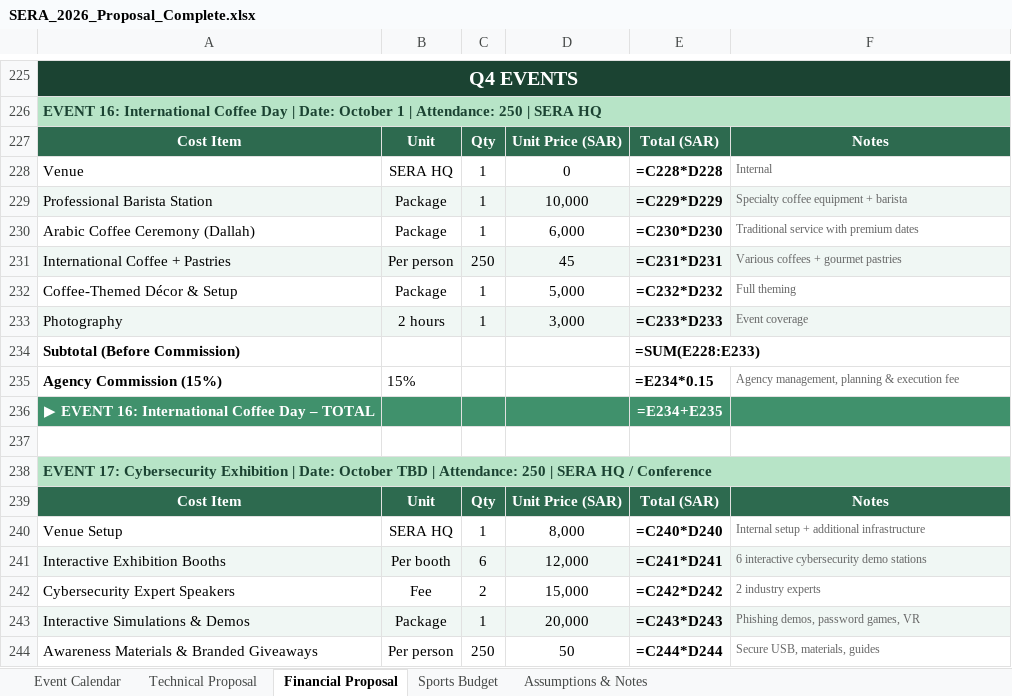
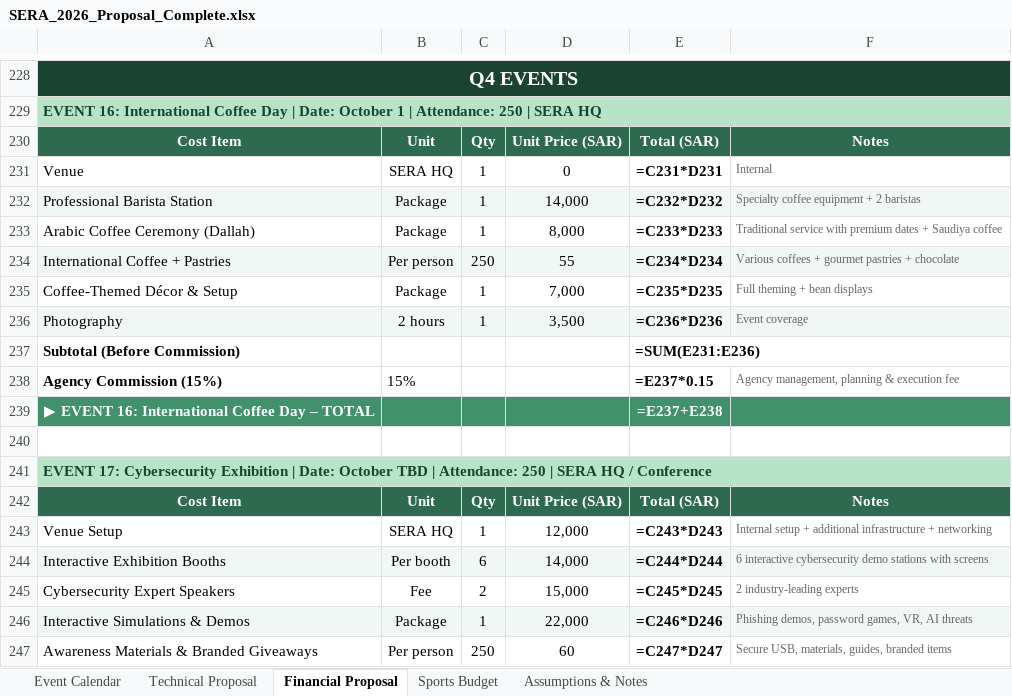
Before and after one commit to usmanfiaz06/dns, an Excel workbook: SERA_2026_Proposal_Complete.xlsx, sheet Financial Proposal, drawn as a sheet; only a part is shown, gaps mark what is left out; values as stored, in another font and other column widths than the file's, no borders; formulas without a stored value are shown as written; addresses are those after the commit; the diff covers the shown part only; the diff names each change by its address in the sheet, - before the commit and + after, or states it on an @@ line.

```diff
--- a/SERA_2026_Proposal_Complete.xlsx (sheet Financial Proposal)
+++ b/SERA_2026_Proposal_Complete.xlsx (sheet Financial Proposal)
-E231: =C228*D228
+E231: =C231*D231
-D232: 10,000
+D232: 14,000
-E232: =C229*D229
+E232: =C232*D232
-F232: Specialty coffee equipment + barista
+F232: Specialty coffee equipment + 2 baristas
-D233: 6,000
+D233: 8,000
-E233: =C230*D230
+E233: =C233*D233
-F233: …premium dates
+F233: …premium dates + Saudiya coffee
-D234: 45
+D234: 55
-E234: =C231*D231
+E234: =C234*D234
-F234: Various coffees + gourmet pastries
+F234: Various coffees + gourmet pastries + chocolate
-D235: 5,000
+D235: 7,000
-E235: =C232*D232
+E235: =C235*D235
-F235: Full theming
+F235: Full theming + bean displays
-D236: 3,000
+D236: 3,500
-E236: =C233*D233
+E236: =C236*D236
-E237: =SUM(E228:E233)
+E237: =SUM(E231:E236)
-E238: =E234*0.15
+E238: =E237*0.15
-E239: =E234+E235
+E239: =E237+E238
-D243: 8,000
+D243: 12,000
-E243: =C240*D240
+E243: =C243*D243
-F243: …additional infrastructure
+F243: …additional infrastructure + networking
-D244: 12,000
+D244: 14,000
-E244: =C241*D241
+E244: =C244*D244
-F244: …demo stations
+F244: …demo stations with screens
-E245: =C242*D242
+E245: =C245*D245
-F245: 2 industry experts
+F245: 2 industry-leading experts
-D246: 20,000
+D246: 22,000
-E246: =C243*D243
+E246: =C246*D246
-F246: Phishing demos, password games, VR
+F246: Phishing demos, password games, VR, AI threats
-D247: 50
+D247: 60
-E247: =C244*D244
+E247: =C247*D247
-F247: Secure USB, materials, guides
+F247: Secure USB, materials, guides, branded items
```
Also changed, not shown: 27 added rows, 5 removed rows, 529 edited cells and cell formats elsewhere in this sheet, sheet Event Calendar, 1 other file.
